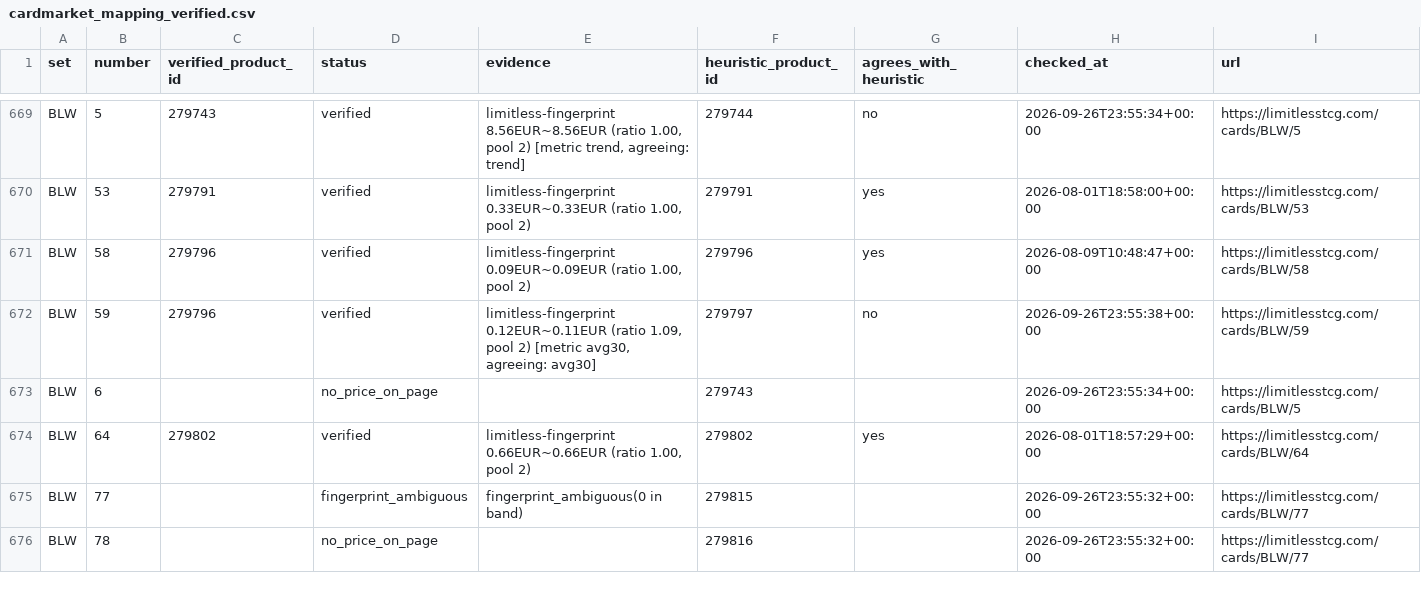
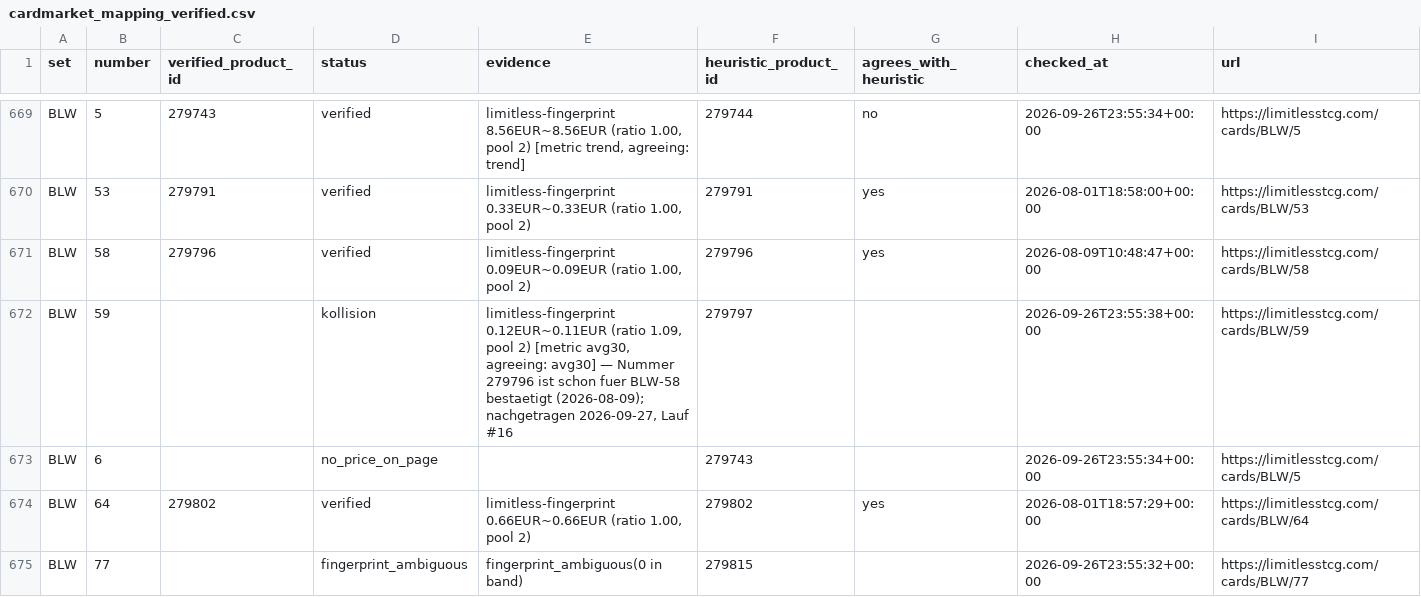
Before and after one commit to CapTheAvenger/TheDipidis, a CSV file: data/cardmarket_mapping_verified.csv, drawn as a sheet; only a part is shown, gaps mark what is left out; the shorter side is filled out with more unchanged rows.

Commit message:
Cardmarket-Prüfer: keine schon vergebene Nummer bestätigen (Wochenlauf #166) (#850)
* Kollision BLW-59 gemeldet statt bestaetigt

* Pruefer bestaetigt keine schon vergebene Nummer

* Zusicherung: keine doppelt bestaetigte Nummer

```diff
--- a/data/cardmarket_mapping_verified.csv
+++ b/data/cardmarket_mapping_verified.csv
@@ -671,3 +671,3 @@ BLW,53,279791,verified,"limitless-fingerprint 0.33EUR~0.33EUR (ratio 1.00, pool
 BLW,58,279796,verified,"limitless-fingerprint 0.09EUR~0.09EUR (ratio 1.00, pool 2)",279796,yes,2026-08-09T10:48:47+00:00,https://limitlesstcg.com/cards/BLW/58
-BLW,59,279796,verified,"limitless-fingerprint 0.12EUR~0.11EUR (ratio 1.09, pool 2) [metric avg30, agreeing: avg30]",279797,no,2026-09-26T23:55:38+00:00,https://limitlesstcg.com/cards/BLW/59
+BLW,59,,kollision,"limitless-fingerprint 0.12EUR~0.11EUR (ratio 1.09, pool 2) [metric avg30, agreeing: avg30] — Nummer 279796 ist schon fuer BLW-58 bestaetigt (2026-08-09); nachgetragen 2026-09-27, Lauf #16",279797,,2026-09-26T23:55:38+00:00,https://limitlesstcg.com/cards/BLW/59
 BLW,6,,no_price_on_page,,279743,,2026-09-26T23:55:34+00:00,https://limitlesstcg.com/cards/BLW/5
```
Also changed, not shown: 2 other files.
